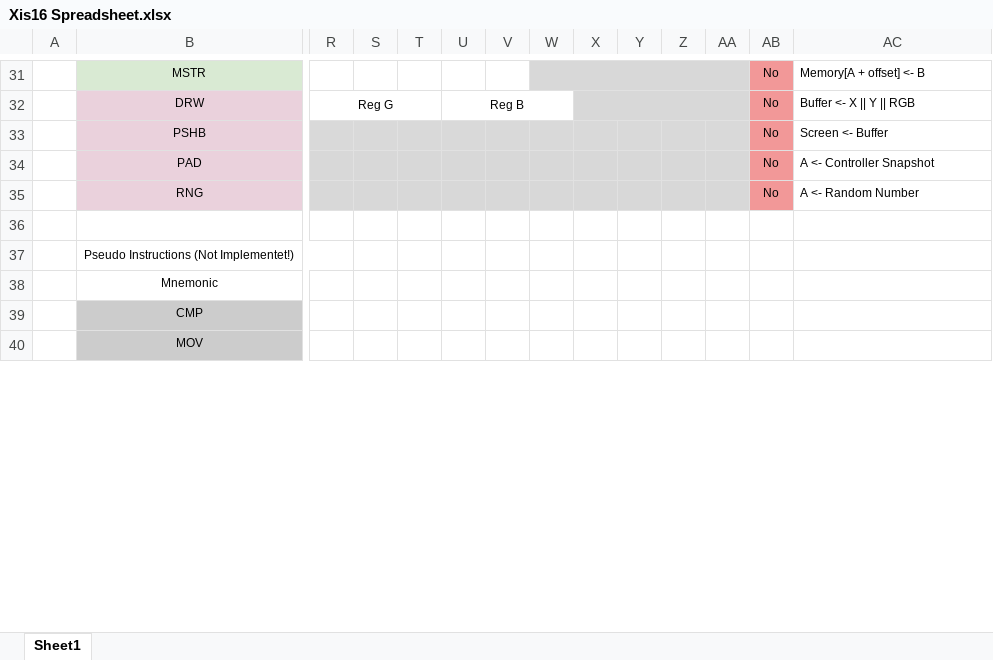
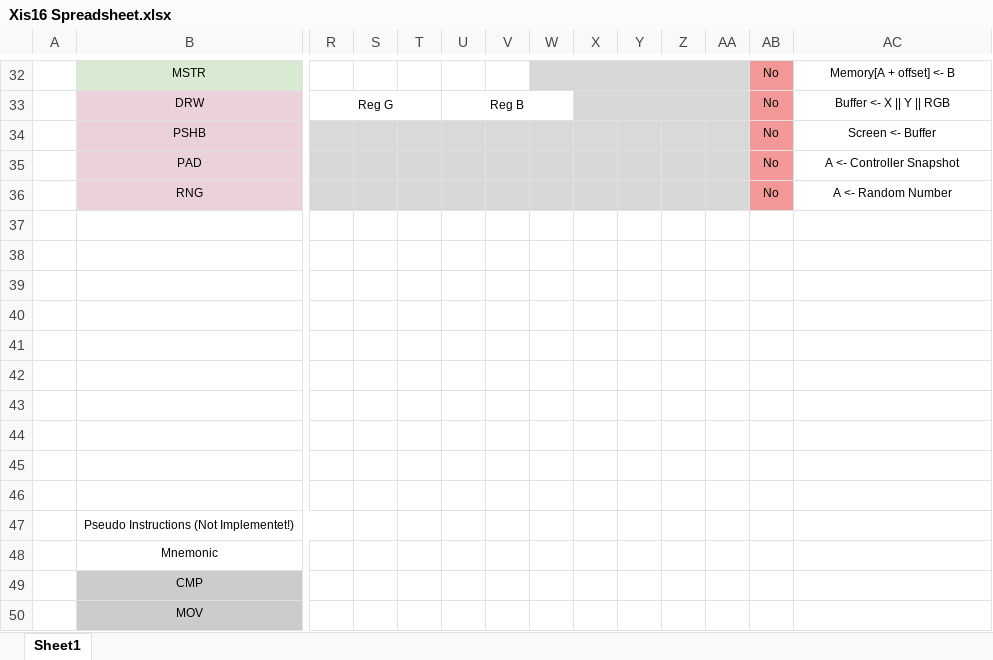
Before and after one commit to Feydral/XIS, an Excel workbook: Xis16 Spreadsheet.xlsx, sheet Sheet1, drawn as a sheet; only a part is shown, gaps mark what is left out; values as stored, in another font and other column widths than the file's, no borders; addresses are those after the commit; rows hold the shown columns only; the diff covers the shown part only; the diff names each change by its address in the sheet, - before the commit and + after, or states it on an @@ line.

```diff
--- a/Xis16 Spreadsheet.xlsx (sheet Sheet1)
+++ b/Xis16 Spreadsheet.xlsx (sheet Sheet1)
-AC32:AC36 alignment: left
+AC32:AC36 alignment: center
+row 37: (empty)
+row 38: (empty)
+row 39: (empty)
+row 40: (empty)
+row 41: (empty)
+row 42: (empty)
+row 43: (empty)
+row 44: (empty)
+row 45: (empty)
```
Also changed, not shown: 1 added row, 3 edited cells and cell formats elsewhere in this sheet, 5 other files.
